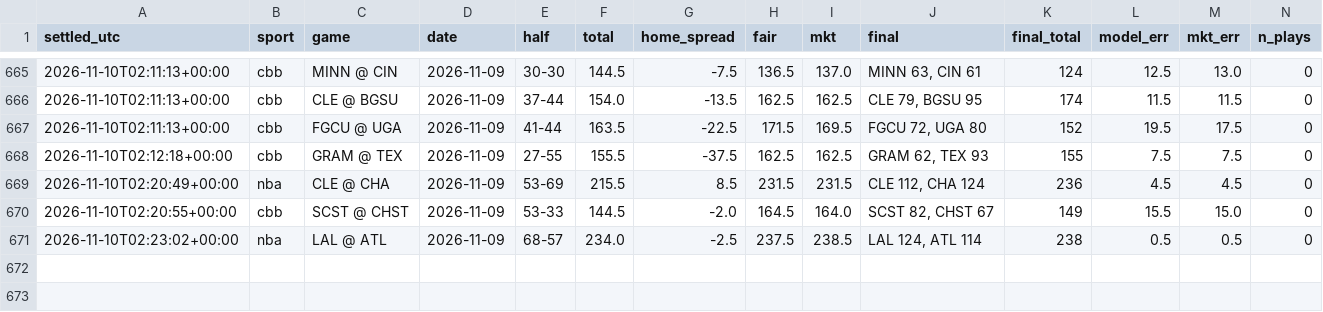
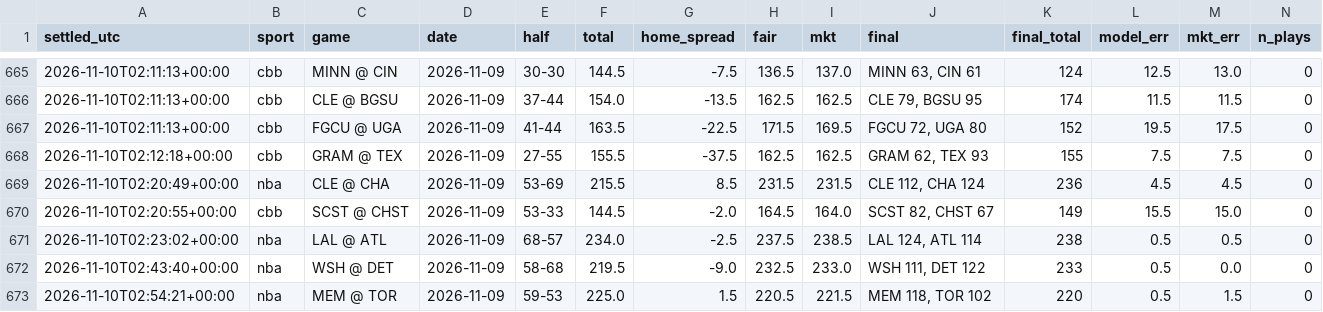
Before and after one commit to fouronetrue/halftime-desk, a CSV file: log/results.csv, drawn as a sheet; only a part is shown, gaps mark what is left out; rows hold the shown columns only; the diff names each change by its address in the sheet, - before the commit and + after, or states it on an @@ line.

```diff
--- a/log/results.csv
+++ b/log/results.csv
+row 672: 2026-11-10T02:43:40+00:00 | nba | WSH @ DET | 2026-11-09 | 58-68 | 219.5 | -9.0 | 232.5 | 233.0 | WSH 111, DET 122 | 233 | 0.5 | 0.0 | 0
+row 673: 2026-11-10T02:54:21+00:00 | nba | MEM @ TOR | 2026-11-09 | 59-53 | 225.0 | 1.5 | 220.5 | 221.5 | MEM 118, TOR 102 | 220 | 0.5 | 1.5 | 0
```
Also changed, not shown: 2 other files.
